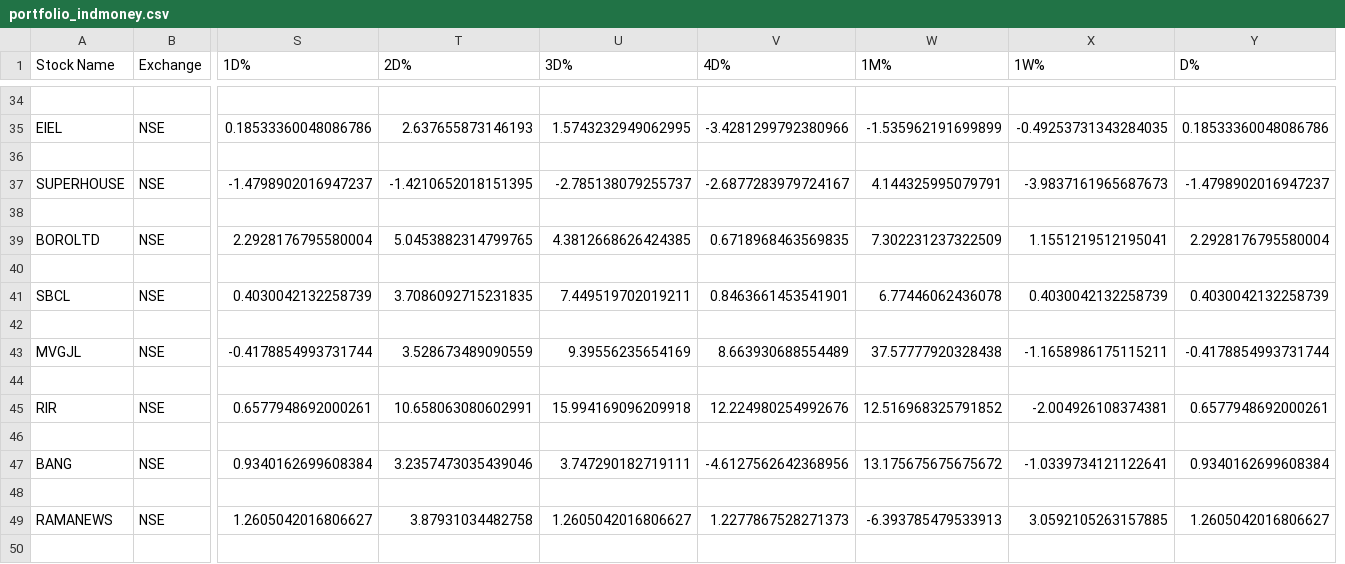
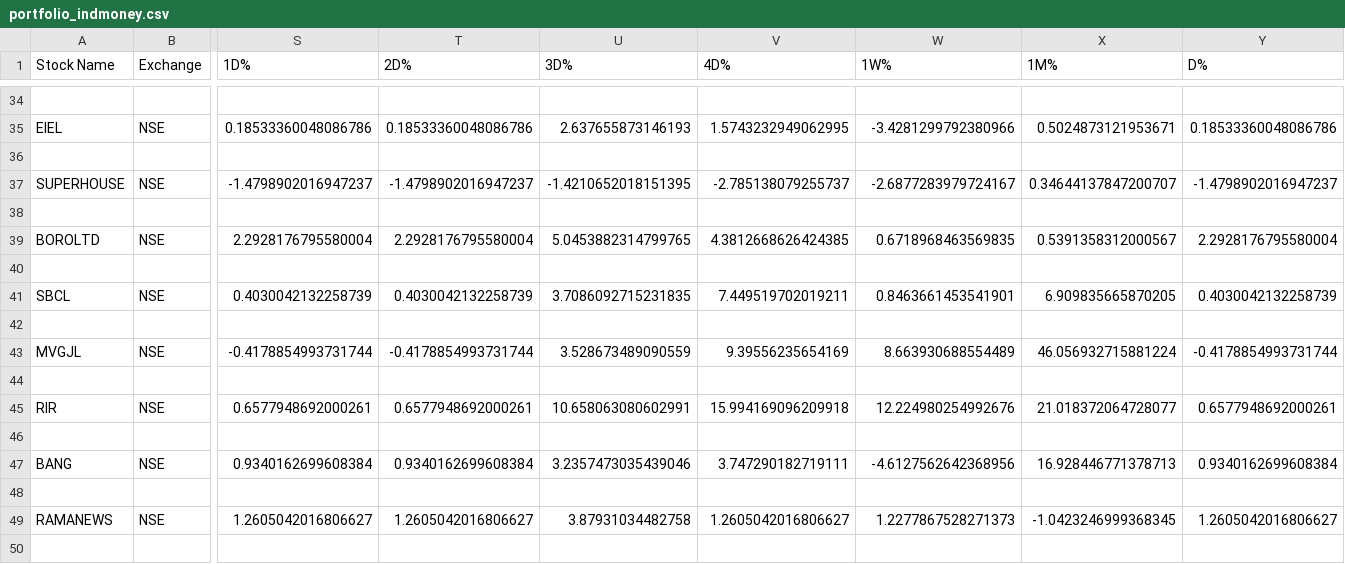
Before and after one commit to Bhawani-108/Srisri, a CSV file: portfolio_indmoney.csv, drawn as a sheet; only a part is shown, gaps mark what is left out; removed rows and columns are numbered as before the commit, all else as after; the diff covers the shown part only; the diff names each change by its address in the sheet, - before the commit and + after, or states it on an @@ line.

```diff
--- a/portfolio_indmoney.csv
+++ b/portfolio_indmoney.csv
-column W (1M%), rows 35-49: -1.535962191699899 |  | 4.144325995079791 |  | 7.302231237322509 |  | 6.77446062436078 |  | 37.57777920328438 |  | 12.516968325791852 |  | 13.175675675675672 |  | -6.393785479533913
+column X (1M%), rows 35-49: 0.5024873121953671 |  | 0.34644137847200707 |  | 0.5391358312000567 |  | 6.909835665870205 |  | 46.056932715881224 |  | 21.018372064728077 |  | 16.928446771378713 |  | -1.0423246999368345
-T35 (2D%): 2.637655873146193
+T35 (2D%): 0.18533360048086786
-U35 (3D%): 1.5743232949062995
+U35 (3D%): 2.637655873146193
-V35 (4D%): -3.4281299792380966
+V35 (4D%): 1.5743232949062995
-W35 (1W%): -0.49253731343284035
+W35 (1W%): -3.4281299792380966
-T37 (2D%): -1.4210652018151395
+T37 (2D%): -1.4798902016947237
-U37 (3D%): -2.785138079255737
+U37 (3D%): -1.4210652018151395
-V37 (4D%): -2.6877283979724167
+V37 (4D%): -2.785138079255737
-W37 (1W%): -3.9837161965687673
+W37 (1W%): -2.6877283979724167
-T39 (2D%): 5.0453882314799765
+T39 (2D%): 2.2928176795580004
-U39 (3D%): 4.3812668626424385
+U39 (3D%): 5.0453882314799765
-V39 (4D%): 0.6718968463569835
+V39 (4D%): 4.3812668626424385
-W39 (1W%): 1.1551219512195041
+W39 (1W%): 0.6718968463569835
-T41 (2D%): 3.7086092715231835
+T41 (2D%): 0.4030042132258739
-U41 (3D%): 7.449519702019211
+U41 (3D%): 3.7086092715231835
-V41 (4D%): 0.8463661453541901
+V41 (4D%): 7.449519702019211
-W41 (1W%): 0.4030042132258739
+W41 (1W%): 0.8463661453541901
-T43 (2D%): 3.528673489090559
+T43 (2D%): -0.4178854993731744
-U43 (3D%): 9.39556235654169
+U43 (3D%): 3.528673489090559
-V43 (4D%): 8.663930688554489
+V43 (4D%): 9.39556235654169
-W43 (1W%): -1.1658986175115211
+W43 (1W%): 8.663930688554489
-T45 (2D%): 10.658063080602991
+T45 (2D%): 0.6577948692000261
-U45 (3D%): 15.994169096209918
+U45 (3D%): 10.658063080602991
-V45 (4D%): 12.224980254992676
+V45 (4D%): 15.994169096209918
-W45 (1W%): -2.004926108374381
+W45 (1W%): 12.224980254992676
-T47 (2D%): 3.2357473035439046
+T47 (2D%): 0.9340162699608384
-U47 (3D%): 3.747290182719111
+U47 (3D%): 3.2357473035439046
-V47 (4D%): -4.6127562642368956
+V47 (4D%): 3.747290182719111
-W47 (1W%): -1.0339734121122641
+W47 (1W%): -4.6127562642368956
-T49 (2D%): 3.87931034482758
+T49 (2D%): 1.2605042016806627
-U49 (3D%): 1.2605042016806627
+U49 (3D%): 3.87931034482758
-V49 (4D%): 1.2277867528271373
+V49 (4D%): 1.2605042016806627
-W49 (1W%): 3.0592105263157885
+W49 (1W%): 1.2277867528271373
```
Also changed, not shown: 2 added rows and 93 edited cells elsewhere in this file, 10 other files.
